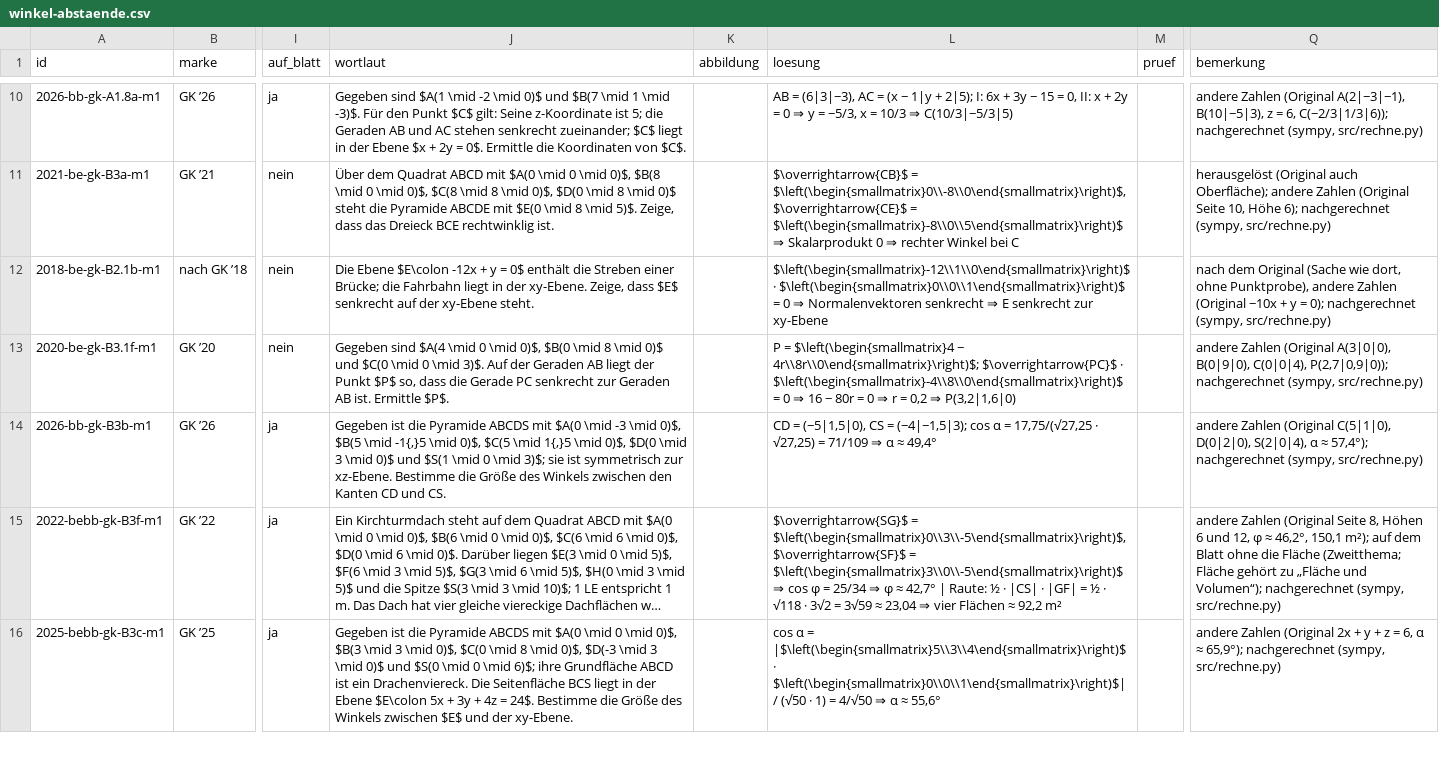
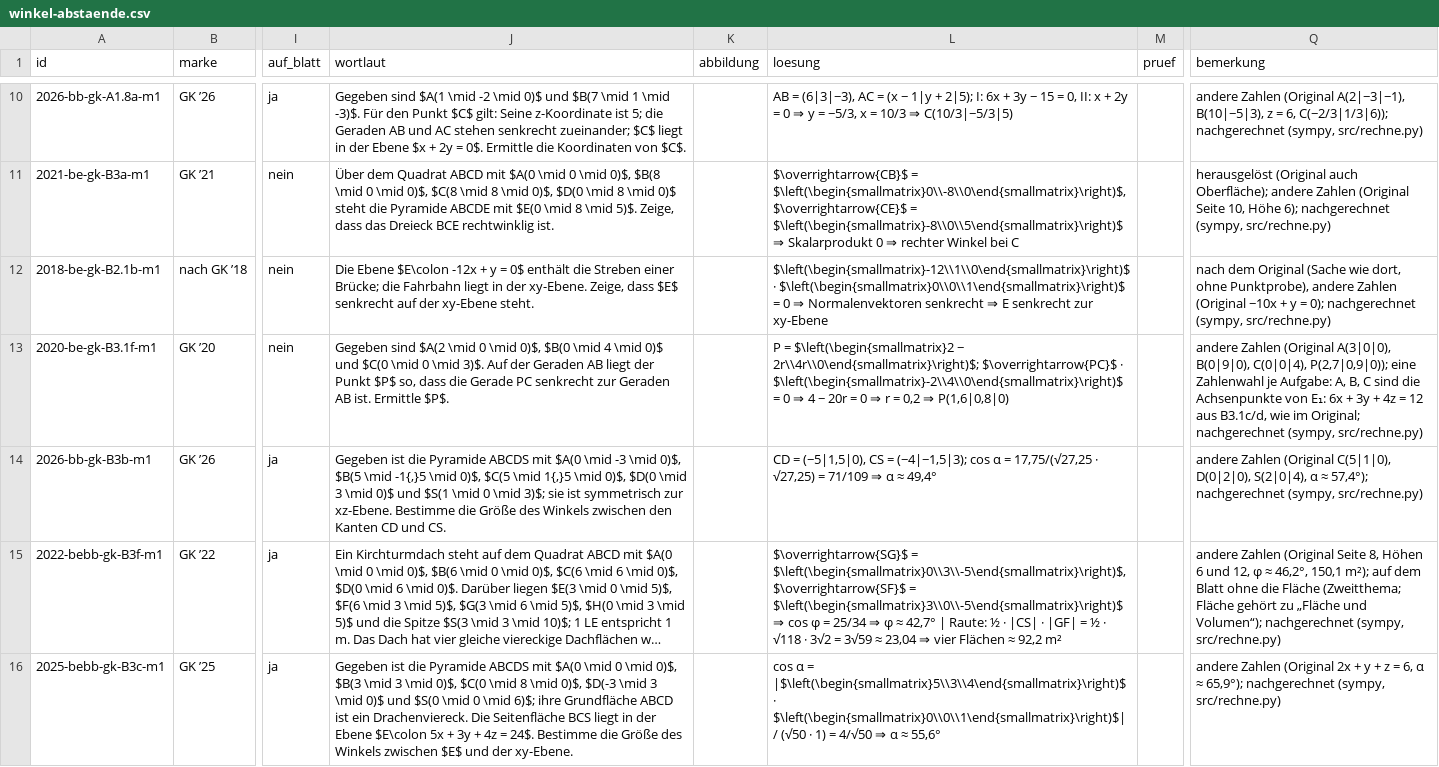
Before and after one commit to hz-0801/mathe-nachhilfe, a CSV file: abitur/mehr-abi-gk/winkel-abstaende.csv, drawn as a sheet; only a part is shown, gaps mark what is left out; long unchanged cells end in …; the diff names each change by its address in the sheet, - before the commit and + after, or states it on an @@ line.

```diff
--- a/abitur/mehr-abi-gk/winkel-abstaende.csv
+++ b/abitur/mehr-abi-gk/winkel-abstaende.csv
-J13 (wortlaut): Gegeben sind $A(4 \mid 0 \mid 0)$, $B(0 \mid 8 \mid 0)$…
+J13 (wortlaut): Gegeben sind $A(2 \mid 0 \mid 0)$, $B(0 \mid 4 \mid 0)$…
-L13 (loesung): P = $\left(\begin{smallmatrix}4 − 4r\\8r\\0\end{smallmatrix}\right)$; $\overrightarrow{PC}$ · $\left(\begin{smallmatrix}-4\\8\\0\end{smallmatrix}\right)$ = 0 ⇒ 16 − 80r = 0 ⇒ r = 0,2 ⇒ P(3,2|1,6|0)
+L13 (loesung): P = $\left(\begin{smallmatrix}2 − 2r\\4r\\0\end{smallmatrix}\right)$; $\overrightarrow{PC}$ · $\left(\begin{smallmatrix}-2\\4\\0\end{smallmatrix}\right)$ = 0 ⇒ 4 − 20r = 0 ⇒ r = 0,2 ⇒ P(1,6|0,8|0)
-Q13 (bemerkung): …C(0|0|4), P(2,7|0,9|0)); nachgerechnet (sympy,…
+Q13 (bemerkung): …C(0|0|4), P(2,7|0,9|0)); eine Zahlenwahl je Aufgabe: A, B, C sind die Achsenpunkte von E₁: 6x + 3y + 4z = 12 aus B3.1c/d, wie im Original; nachgerechnet (sympy,…
```
Also changed, not shown: abitur/mehr-abi-gk/ableitung-tangente.csv, abitur/mehr-abi-gk/punkte-flaechen-koerper.csv.
